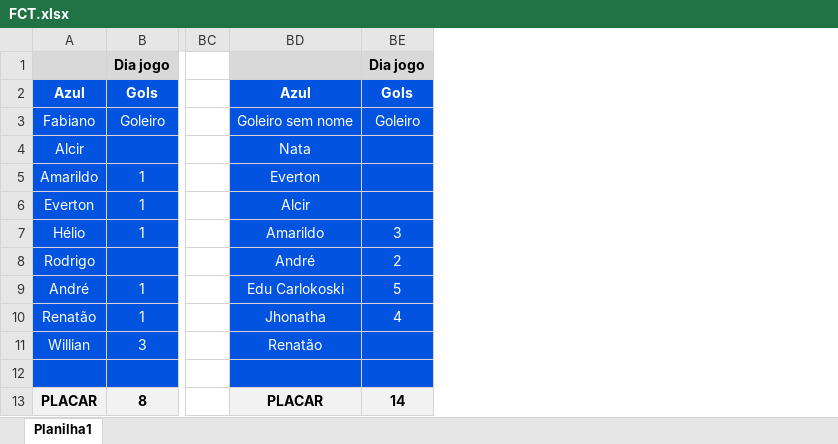
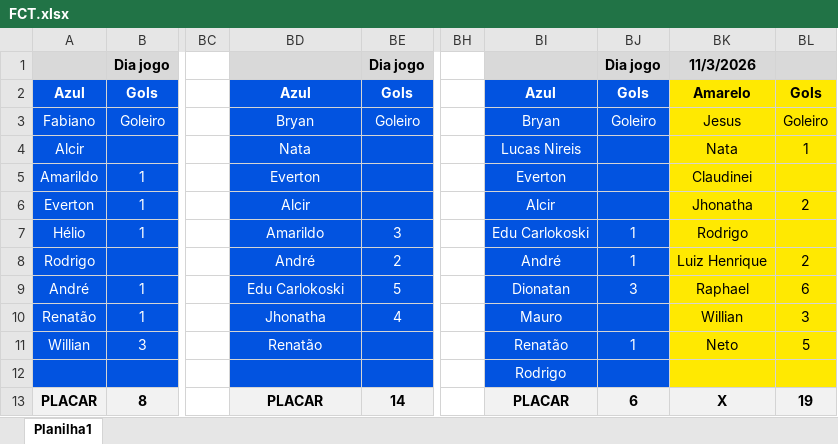
Before and after one commit to futebolfct/futebolfct.github.io, an Excel workbook: FCT.xlsx, sheet Planilha1, drawn as a sheet; only a part is shown, gaps mark what is left out; values as stored, in another font and other column widths than the file's, no borders; the diff names each change by its address in the sheet, - before the commit and + after, or states it on an @@ line.

Commit message:
Add files via upload

```diff
--- a/FCT.xlsx (sheet Planilha1)
+++ b/FCT.xlsx (sheet Planilha1)
+column BH, empty
+column BI, rows 2-13: Azul | Bryan | Lucas Nireis | Everton | Alcir | Edu Carlokoski | André | Dionatan | Mauro | Renatão | Rodrigo | PLACAR
+column BJ, rows 1-13: Dia jogo | Gols | Goleiro |  |  |  | 1 | 1 | 3 |  | 1 |  | 6
+column BK, rows 1-13: 11/3/2026 | Amarelo | Jesus | Nata | Claudinei | Jhonatha | Rodrigo | Luiz Henrique | Raphael | Willian | Neto |  | X
+column BL, rows 2-13: Gols | Goleiro | 1 |  | 2 |  | 2 | 6 | 3 | 5 |  | 19
-BD3: Goleiro sem nome
+BD3: Bryan
```
